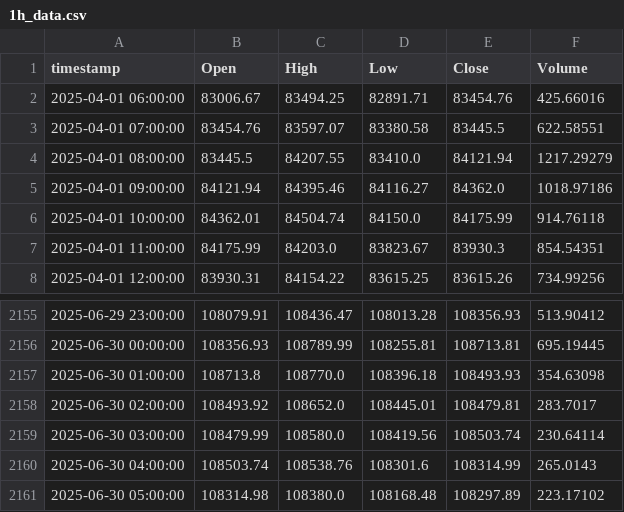
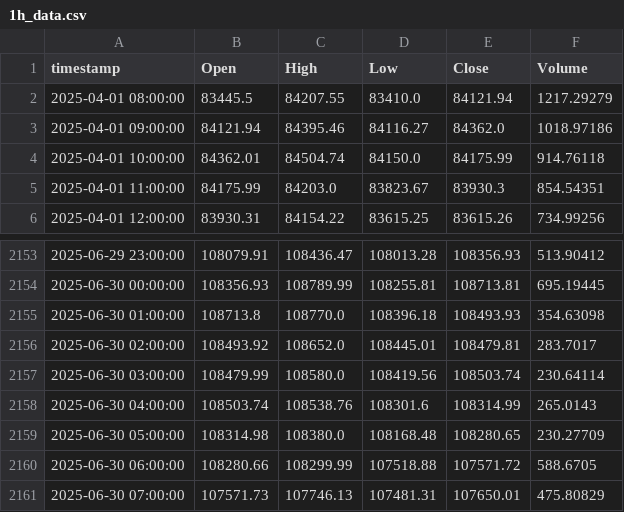
Before and after one commit to rishuvgorka/multi_tf_trading, a CSV file: inFiles/1h_data.csv, drawn as a sheet; only a part is shown, gaps mark what is left out.

```diff
--- a/inFiles/1h_data.csv
+++ b/inFiles/1h_data.csv
@@ -1,4 +1,2 @@
 timestamp,Open,High,Low,Close,Volume
-2025-04-01 06:00:00,83006.67,83494.25,82891.71,83454.76,425.66016
-2025-04-01 07:00:00,83454.76,83597.07,83380.58,83445.5,622.58551
 2025-04-01 08:00:00,83445.5,84207.55,83410.0,84121.94,1217.29279
@@ -2160,2 +2158,4 @@ timestamp,Open,High,Low,Close,Volume
 2025-06-30 04:00:00,108503.74,108538.76,108301.6,108314.99,265.0143
-2025-06-30 05:00:00,108314.98,108380.0,108168.48,108297.89,223.17102
+2025-06-30 05:00:00,108314.98,108380.0,108168.48,108280.65,230.27709
+2025-06-30 06:00:00,108280.66,108299.99,107518.88,107571.72,588.6705
+2025-06-30 07:00:00,107571.73,107746.13,107481.31,107650.01,475.80829
```
Also changed, not shown: inFiles/15m_data.csv, ouFiles/backtest_trades.csv, 4 other files.
